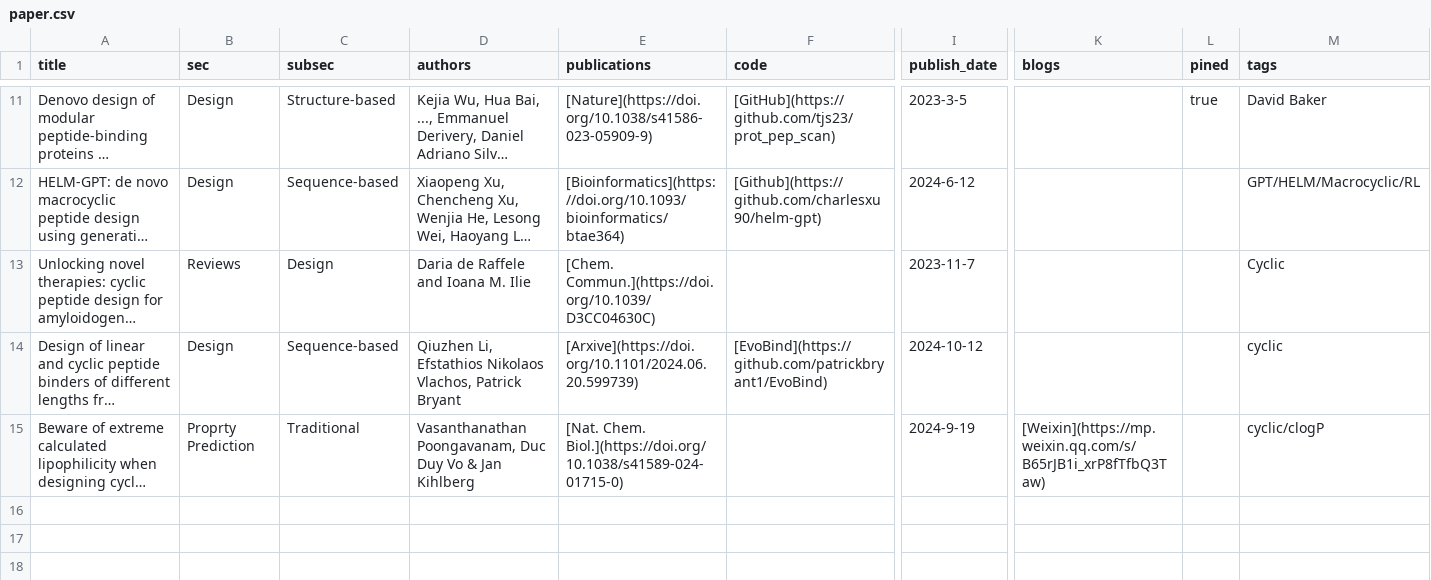
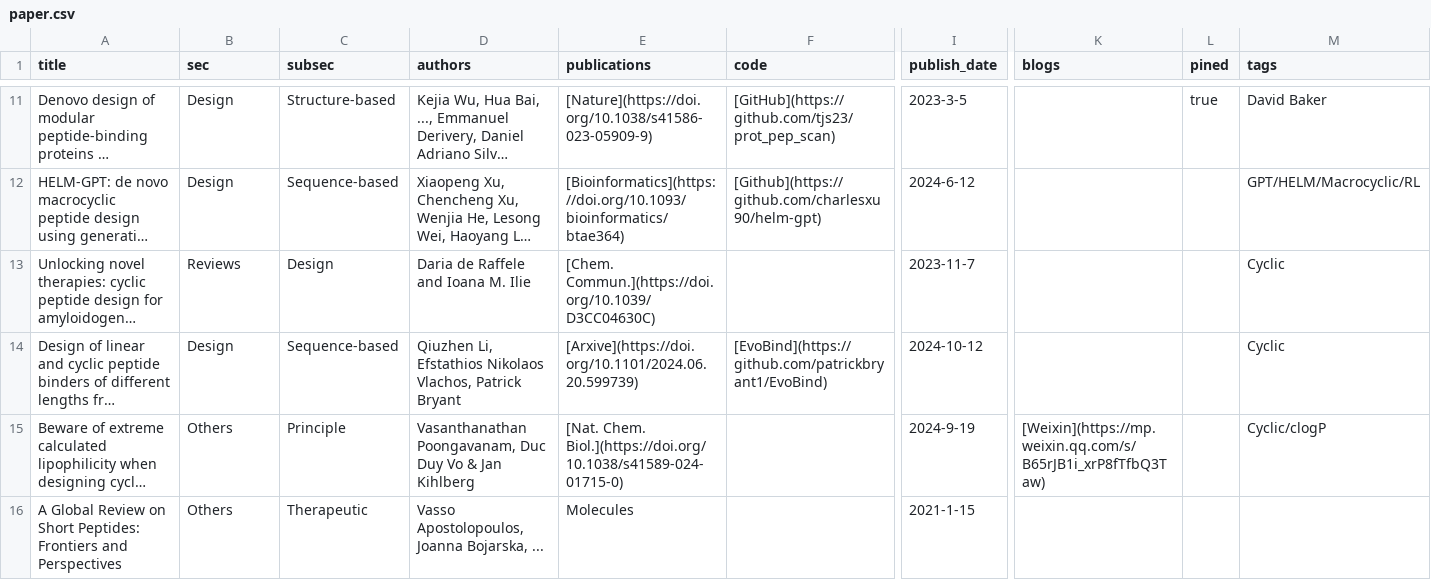
Before and after one commit to zhaisilong/awesome-peptide, a CSV file: data/paper.csv, drawn as a sheet; only a part is shown, gaps mark what is left out; long unchanged cells end in …; rows hold the shown columns only; the diff names each change by its address in the sheet, - before the commit and + after, or states it on an @@ line.

```diff
--- a/data/paper.csv
+++ b/data/paper.csv
-M14 (tags): cyclic
+M14 (tags): Cyclic
-B15 (sec): Proprty Prediction
+B15 (sec): Others
-C15 (subsec): Traditional
+C15 (subsec): Principle
-M15 (tags): cyclic/clogP
+M15 (tags): Cyclic/clogP
+row 16: A Global Review on Short Peptides: Frontiers and Perspectives | Others | Therapeutic | Vasso Apostolopoulos, Joanna Bojarska, ... | Molecules |  | 2021-1-15
```
Also changed, not shown: 4 other files.
